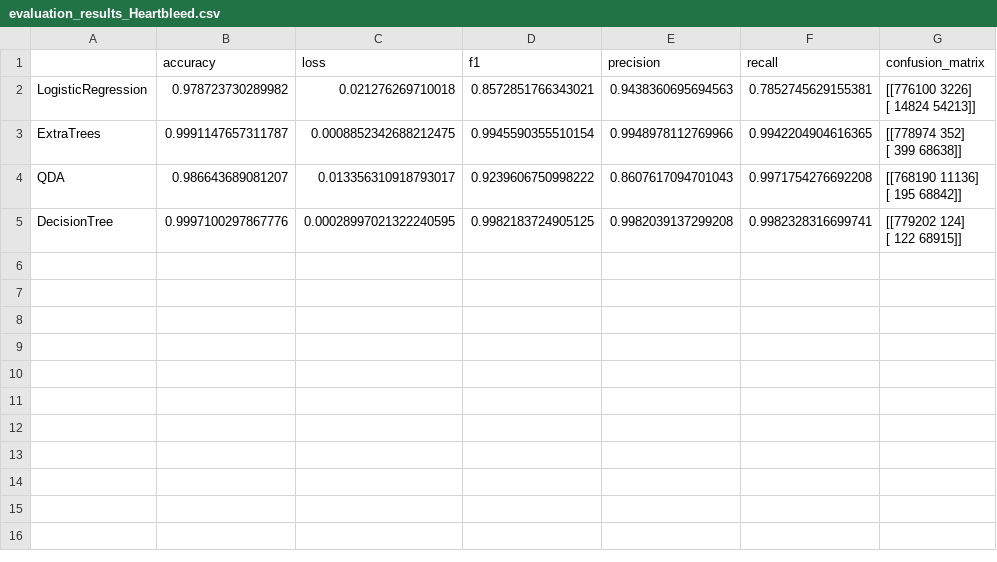
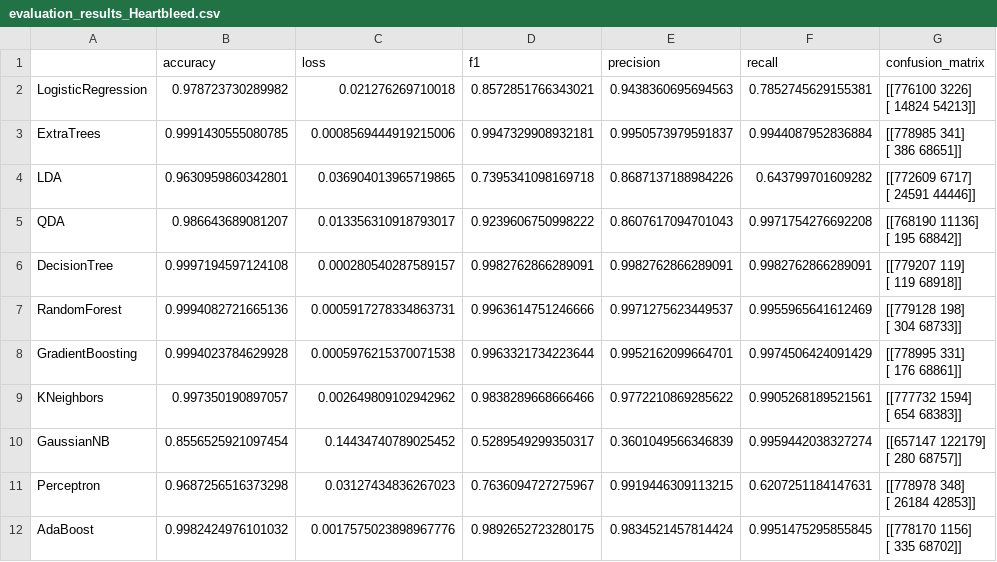
Before and after one commit to punyawat-jar/ML-Based-Adaptive-Cybersecurity-Incident-Detection, a CSV file: Code_and_model/cic/classical_ML/label_training/compare/evaluation_results_Heartbleed.csv, drawn as a sheet.

Commit message:
update cic mixed training

```diff
--- a/Code_and_model/cic/classical_ML/label_training/compare/evaluation_results_Heartbleed.csv
+++ b/Code_and_model/cic/classical_ML/label_training/compare/evaluation_results_Heartbleed.csv
@@ -3,7 +3,21 @@ LogisticRegression,0.978723730289982,0.021276269710018,0.8572851766343021,0.9438
  [ 14824  54213]]"
-ExtraTrees,0.9991147657311787,0.0008852342688212475,0.9945590355510154,0.9948978112769966,0.9942204904616365,"[[778974    352]
- [   399  68638]]"
+ExtraTrees,0.9991430555080785,0.0008569444919215006,0.9947329908932181,0.9950573979591837,0.9944087952836884,"[[778985    341]
+ [   386  68651]]"
+LDA,0.9630959860342801,0.036904013965719865,0.7395341098169718,0.8687137188984226,0.643799701609282,"[[772609   6717]
+ [ 24591  44446]]"
 QDA,0.986643689081207,0.013356310918793017,0.9239606750998222,0.8607617094701043,0.9971754276692208,"[[768190  11136]
  [   195  68842]]"
-DecisionTree,0.9997100297867776,0.00028997021322240595,0.9982183724905125,0.9982039137299208,0.9982328316699741,"[[779202    124]
- [   122  68915]]"
+DecisionTree,0.9997194597124108,0.000280540287589157,0.9982762866289091,0.9982762866289091,0.9982762866289091,"[[779207    119]
+ [   119  68918]]"
+RandomForest,0.9994082721665136,0.0005917278334863731,0.9963614751246666,0.9971275623449537,0.9955965641612469,"[[779128    198]
+ [   304  68733]]"
+GradientBoosting,0.9994023784629928,0.0005976215370071538,0.9963321734223644,0.9952162099664701,0.9974506424091429,"[[778995    331]
+ [   176  68861]]"
+KNeighbors,0.997350190897057,0.002649809102942962,0.9838289668666466,0.9772210869285622,0.9905268189521561,"[[777732   1594]
+ [   654  68383]]"
+GaussianNB,0.8556525921097454,0.14434740789025452,0.5289549299350317,0.3601049566346839,0.9959442038327274,"[[657147 122179]
+ [   280  68757]]"
+Perceptron,0.9687256516373298,0.03127434836267023,0.7636094727275967,0.9919446309113215,0.6207251184147631,"[[778978    348]
+ [ 26184  42853]]"
+AdaBoost,0.9982424976101032,0.0017575023898967776,0.9892652723280175,0.9834521457814424,0.9951475295855845,"[[778170   1156]
+ [   335  68702]]"
```
Also changed, not shown: Code_and_model/cic/classical_ML/label_training/compare/evaluation_results_DoS Hulk.csv, Code_and_model/cic/classical_ML/label_training/compare/evaluation_results_DoS Slowhttptest.csv, 32 other files.
